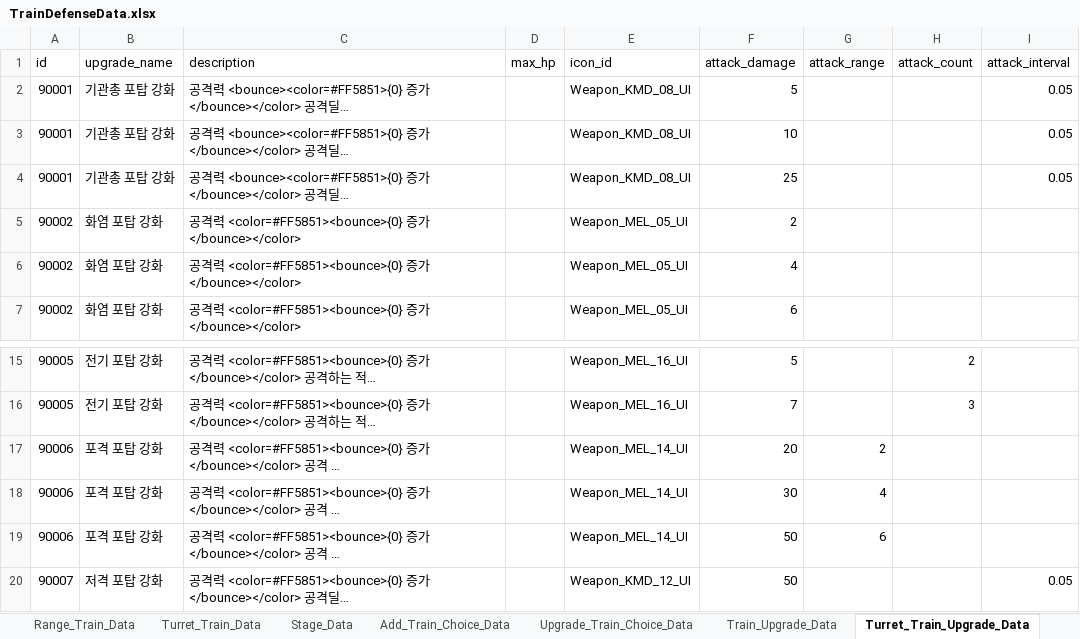
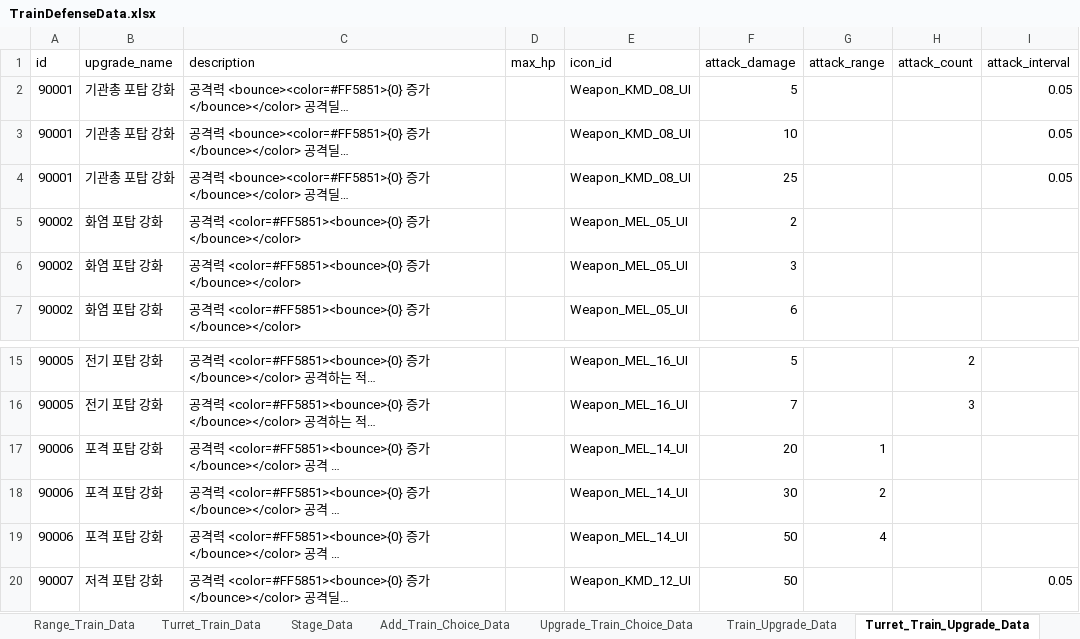
Before and after one commit to cumic06/TrainDefense, an Excel workbook: Assets/02_Resources/Data/TrainDefenseData.xlsx, sheet Turret_Train_Upgrade_Data, drawn as a sheet; only a part is shown, gaps mark what is left out; long unchanged cells end in …; values as stored, in another font and other column widths than the file's, no borders; the diff names each change by its address in the sheet, - before the commit and + after, or states it on an @@ line.

```diff
--- a/Assets/02_Resources/Data/TrainDefenseData.xlsx (sheet Turret_Train_Upgrade_Data)
+++ b/Assets/02_Resources/Data/TrainDefenseData.xlsx (sheet Turret_Train_Upgrade_Data)
-F6 (attack_damage): 4
+F6 (attack_damage): 3
-G17 (attack_range): 2
+G17 (attack_range): 1
-G18 (attack_range): 4
+G18 (attack_range): 2
-G19 (attack_range): 6
+G19 (attack_range): 4
```
Also changed, not shown: sheet Range_Train_Upgrade_Data, sheet Turret_Train_Data, sheet Stage_Data, sheet Range_Train_Data, sheet Train_Data, 1 other file.
